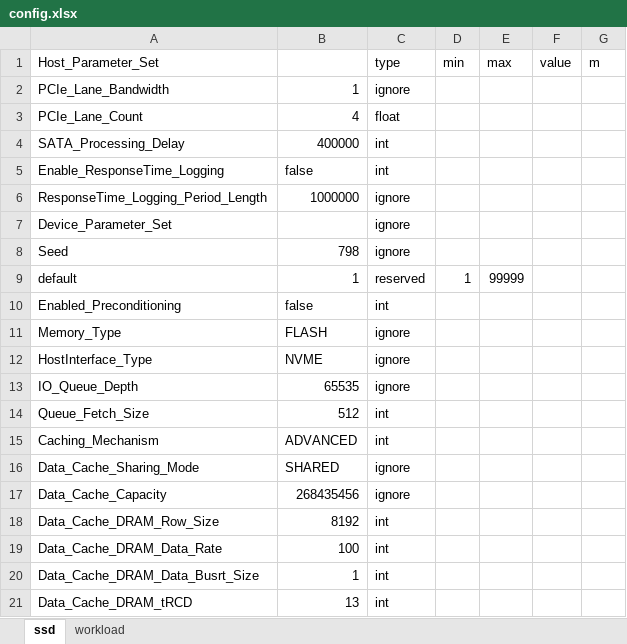
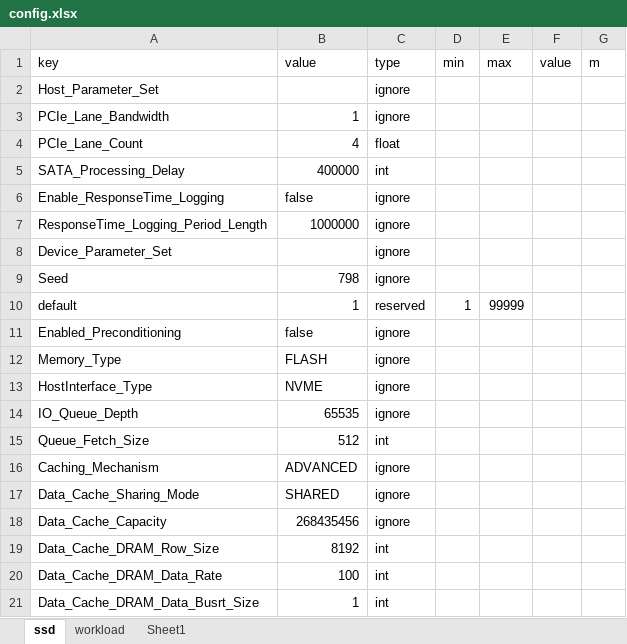
Before and after one commit to houchuanhao/MQSim, an Excel workbook: script/collection/config.xlsx, sheet ssd, drawn as a sheet; only a part is shown; the shorter side is filled out with more unchanged rows; values as stored, in another font and other column widths than the file's, no borders; addresses are those after the commit; the diff covers the shown part only; the diff names each change by its address in the sheet, - before the commit and + after, or states it on an @@ line.

```diff
--- a/script/collection/config.xlsx (sheet ssd)
+++ b/script/collection/config.xlsx (sheet ssd)
+sheet tab: Sheet1
-A1: Host_Parameter_Set
+A1: key
-B1: (empty)
+B1: value
+row 2: Host_Parameter_Set |  | ignore
-C6 (type): int
+C6 (type): ignore
-C11 (type): int
+C11 (type): ignore
-C16 (type): int
+C16 (type): ignore
```
Also changed, not shown: 24 removed rows and 17 edited cells elsewhere in this sheet, sheet workload, 11 other files.
